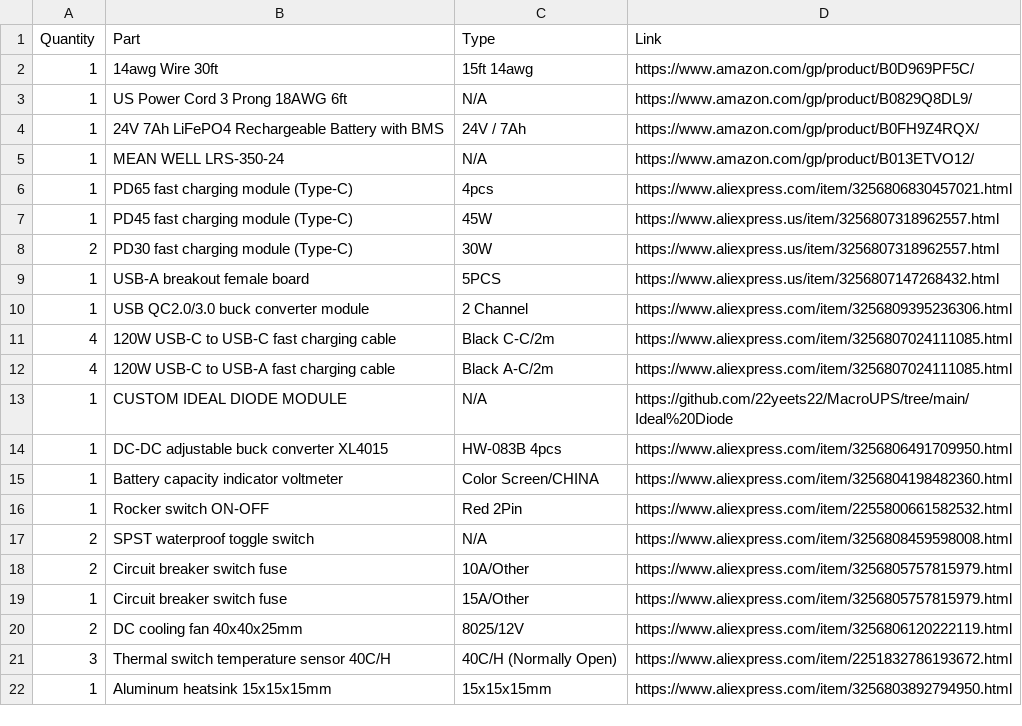
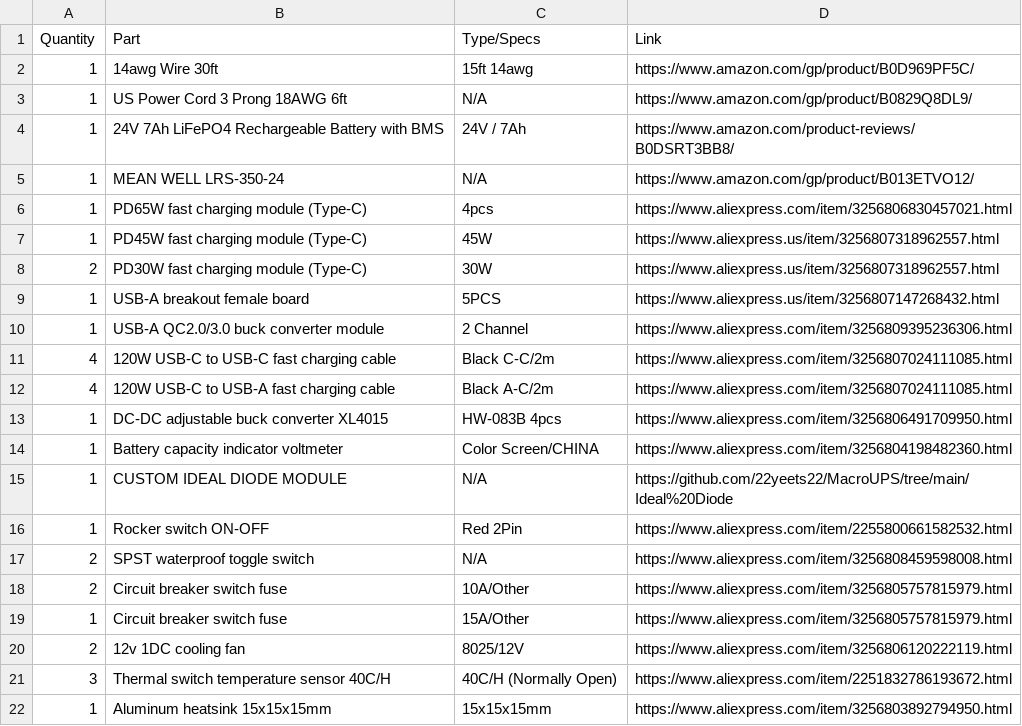
Before and after one commit to 22yeets22/MacroUPS, a CSV file: BOM.csv, drawn as a sheet.

```diff
--- a/BOM.csv
+++ b/BOM.csv
@@ -1,16 +1,16 @@
-Quantity,Part,Type,Link
+Quantity,Part,Type/Specs,Link
 1,14awg Wire 30ft,15ft 14awg,https://www.amazon.com/gp/product/B0D969PF5C/
 1,US Power Cord 3 Prong 18AWG 6ft,N/A,https://www.amazon.com/gp/product/B0829Q8DL9/
-1,24V 7Ah LiFePO4 Rechargeable Battery with BMS,24V / 7Ah,https://www.amazon.com/gp/product/B0FH9Z4RQX/
+1,24V 7Ah LiFePO4 Rechargeable Battery with BMS,24V / 7Ah,https://www.amazon.com/product-reviews/B0DSRT3BB8/
 1,MEAN WELL LRS-350-24,N/A,https://www.amazon.com/gp/product/B013ETVO12/
-1,PD65 fast charging module (Type-C),4pcs,https://www.aliexpress.com/item/3256806830457021.html
-1,PD45 fast charging module (Type-C),45W,https://www.aliexpress.us/item/3256807318962557.html
-2,PD30 fast charging module (Type-C),30W,https://www.aliexpress.us/item/3256807318962557.html
+1,PD65W fast charging module (Type-C),4pcs,https://www.aliexpress.com/item/3256806830457021.html
+1,PD45W fast charging module (Type-C),45W,https://www.aliexpress.us/item/3256807318962557.html
+2,PD30W fast charging module (Type-C),30W,https://www.aliexpress.us/item/3256807318962557.html
 1,USB-A breakout female board,5PCS,https://www.aliexpress.us/item/3256807147268432.html
-1,USB QC2.0/3.0 buck converter module,2 Channel,https://www.aliexpress.com/item/3256809395236306.html
+1,USB-A QC2.0/3.0 buck converter module,2 Channel,https://www.aliexpress.com/item/3256809395236306.html
 4,120W USB-C to USB-C fast charging cable,Black C-C/2m,https://www.aliexpress.com/item/3256807024111085.html
 4,120W USB-C to USB-A fast charging cable,Black A-C/2m,https://www.aliexpress.com/item/3256807024111085.html
-1,CUSTOM IDEAL DIODE MODULE,N/A,https://github.com/22yeets22/MacroUPS/tree/main/Ideal%20Diode
 1,DC-DC adjustable buck converter XL4015,HW-083B 4pcs,https://www.aliexpress.com/item/3256806491709950.html
 1,Battery capacity indicator voltmeter,Color Screen/CHINA,https://www.aliexpress.com/item/3256804198482360.html
+1,CUSTOM IDEAL DIODE MODULE,N/A,https://github.com/22yeets22/MacroUPS/tree/main/Ideal%20Diode
 1,Rocker switch ON-OFF,Red 2Pin,https://www.aliexpress.com/item/2255800661582532.html
@@ -19,3 +19,3 @@ Quantity,Part,Type,Link
 1,Circuit breaker switch fuse,15A/Other,https://www.aliexpress.com/item/3256805757815979.html
-2,DC cooling fan 40x40x25mm,8025/12V,https://www.aliexpress.com/item/3256806120222119.html
+2,12v 1DC cooling fan,8025/12V,https://www.aliexpress.com/item/3256806120222119.html
 3,Thermal switch temperature sensor 40C/H,40C/H (Normally Open),https://www.aliexpress.com/item/2251832786193672.html
```
Also changed, not shown: 10 other files.
